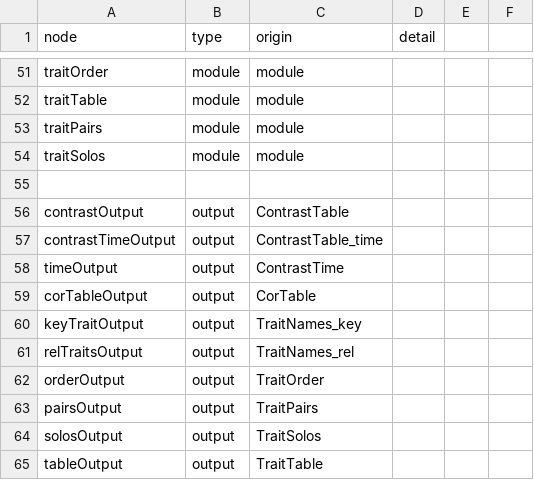
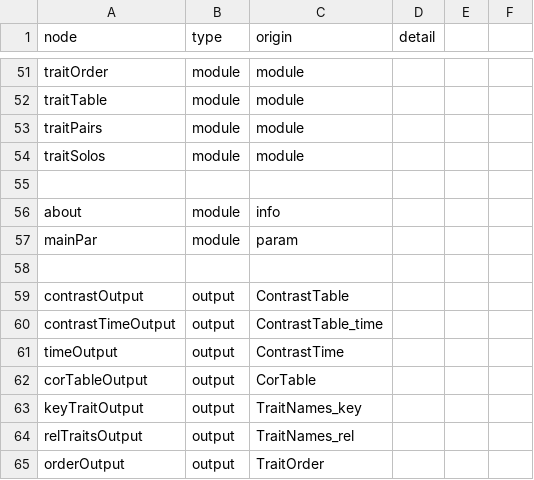
Before and after one commit to AttieLab-Systems-Genetics/foundrShiny, a CSV file: data/foundrNode.csv, drawn as a sheet; only a part is shown, gaps mark what is left out; the shorter side is filled out with more unchanged rows; the diff names each change by its address in the sheet, - before the commit and + after, or states it on an @@ line.

Commit message:
0.2.0 migrated download and mainPar to top module

```diff
--- a/data/foundrNode.csv
+++ b/data/foundrNode.csv
+row 56: about | module | info
+row 57: mainPar | module | param
+row 58: (empty)
```
Also changed, not shown: 26 other files.
